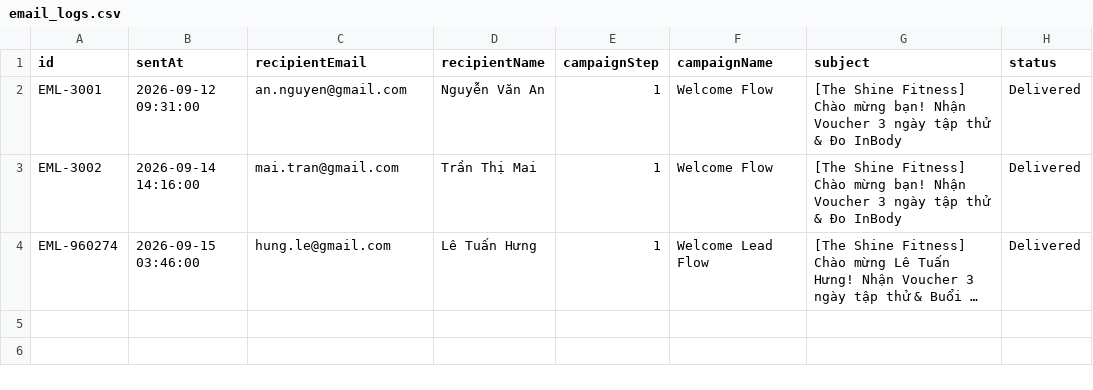
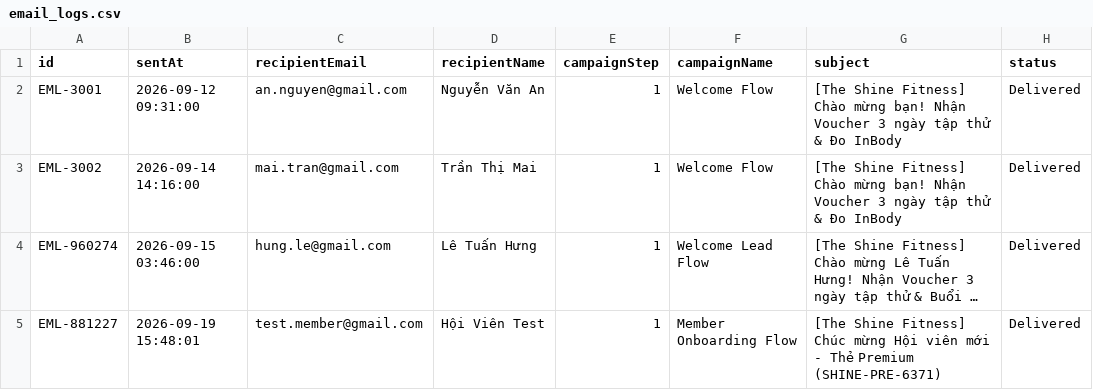
Before and after one commit to ducng0611/the-shine-fitness, a CSV file: data/email_logs.csv, drawn as a sheet; long unchanged cells end in …; the diff names each change by its address in the sheet, - before the commit and + after, or states it on an @@ line.

Commit message:
feat: add backend infra for member management
- Add nodemailer for email automation
- Add docx and recharts for reports/analytics
- Update Firestore rules and blueprint schema
- Configure environment variables for SMTP service

```diff
--- a/data/email_logs.csv
+++ b/data/email_logs.csv
+row 5: EML-881227 | 2026-09-19 15:48:01 | test.member@gmail.com | Hội Viên Test | 1 | Member Onboarding Flow | [The Shine Fitness] Chúc mừng Hội viên mới - Thẻ Premium (SHINE-PRE-6371) | Delivered
```
Also changed, not shown: 49 other files.
